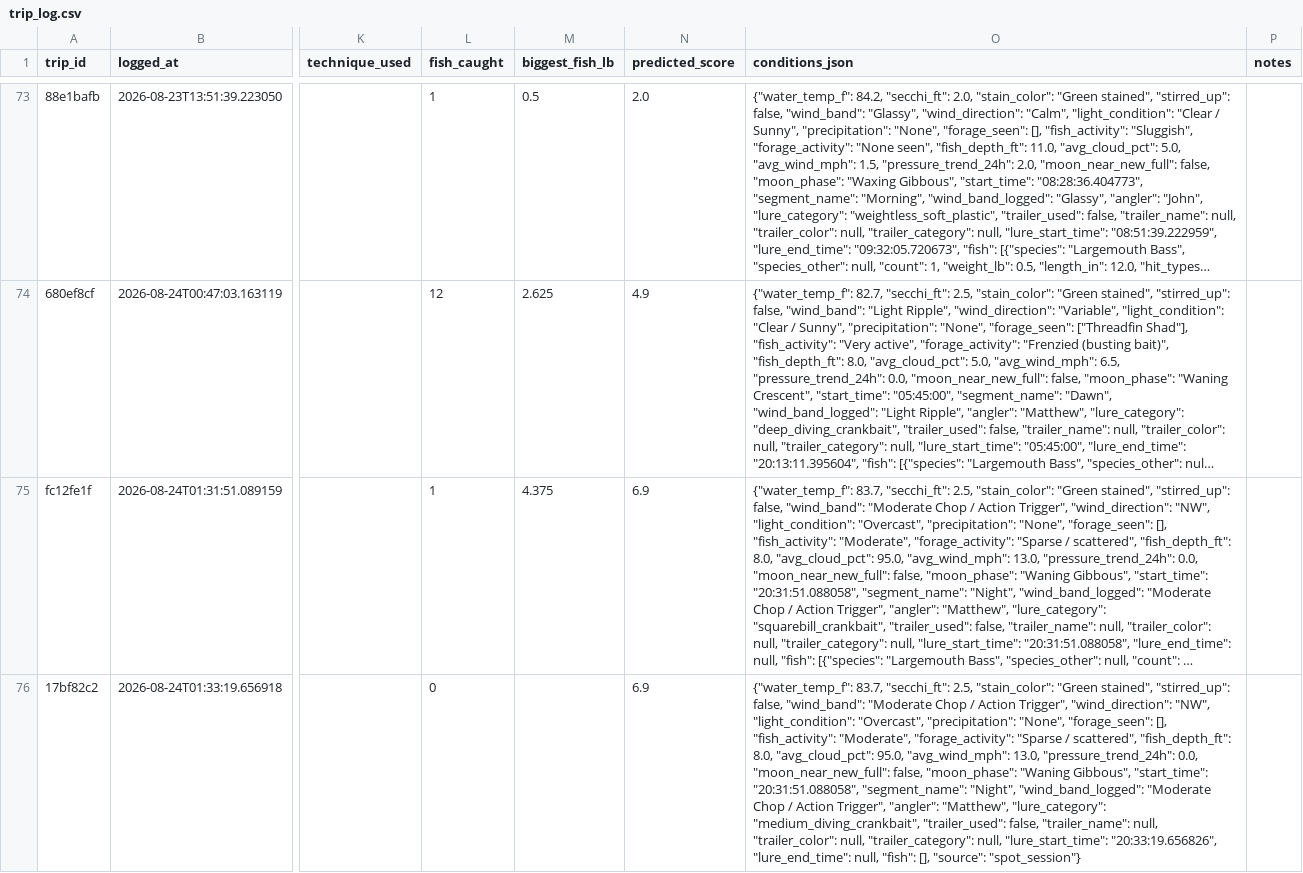
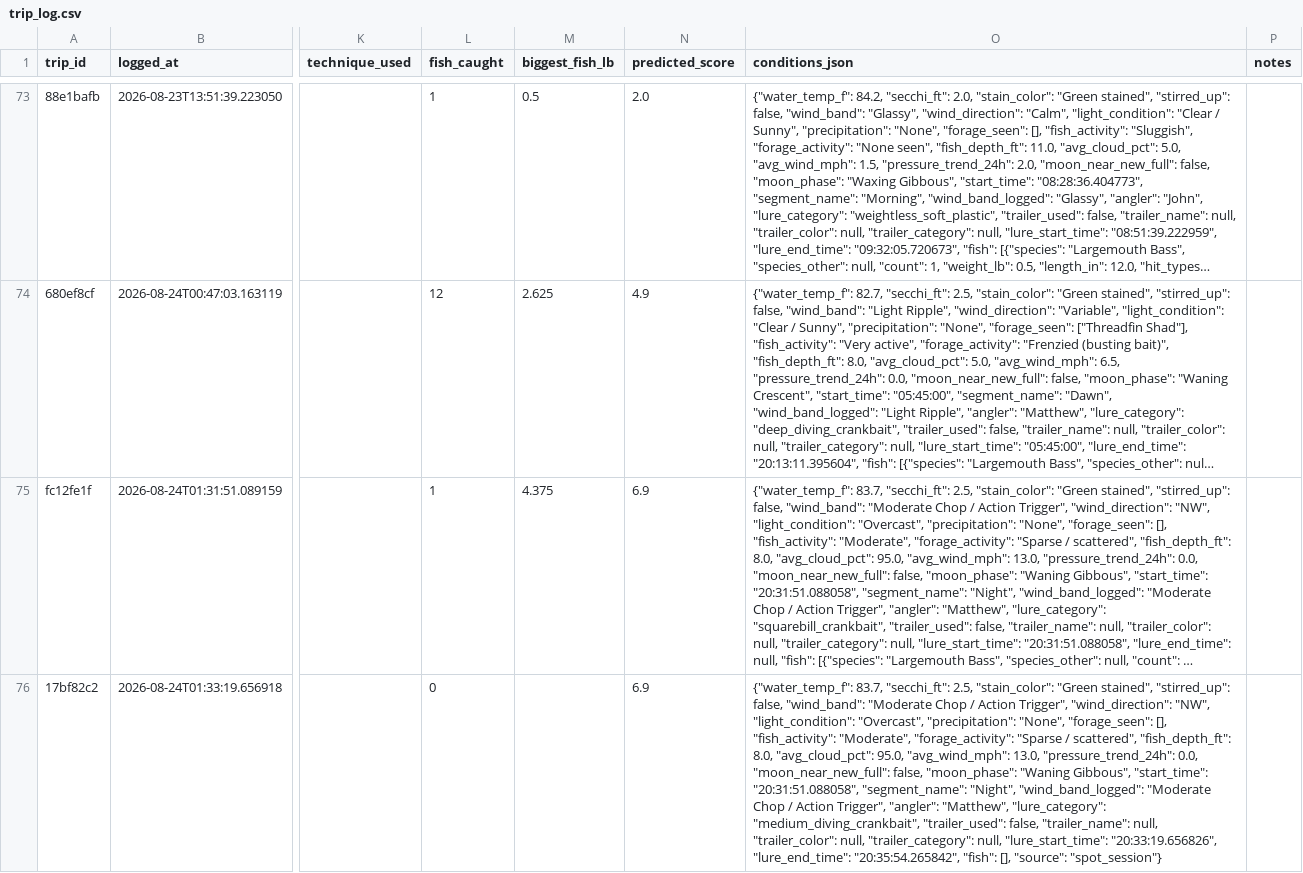
Before and after one commit to jjpvoskuil/Voskuil-Fishin-Magician, a CSV file: data/trip_log.csv, drawn as a sheet; only a part is shown, gaps mark what is left out; long unchanged cells end in …; the diff names each change by its address in the sheet, - before the commit and + after, or states it on an @@ line.

Commit message:
Retire Strike King - 3XD Series Pro-Model Crankbait - Chili Craw, 2", 7/16 oz. from active session (Gar Bank)

```diff
--- a/data/trip_log.csv
+++ b/data/trip_log.csv
-O76 (conditions_json): …"20:33:19.656826", "lure_end_time": null, "fish": [],…
+O76 (conditions_json): …"20:33:19.656826", "lure_end_time": "20:35:54.265842", "fish": [],…
```
